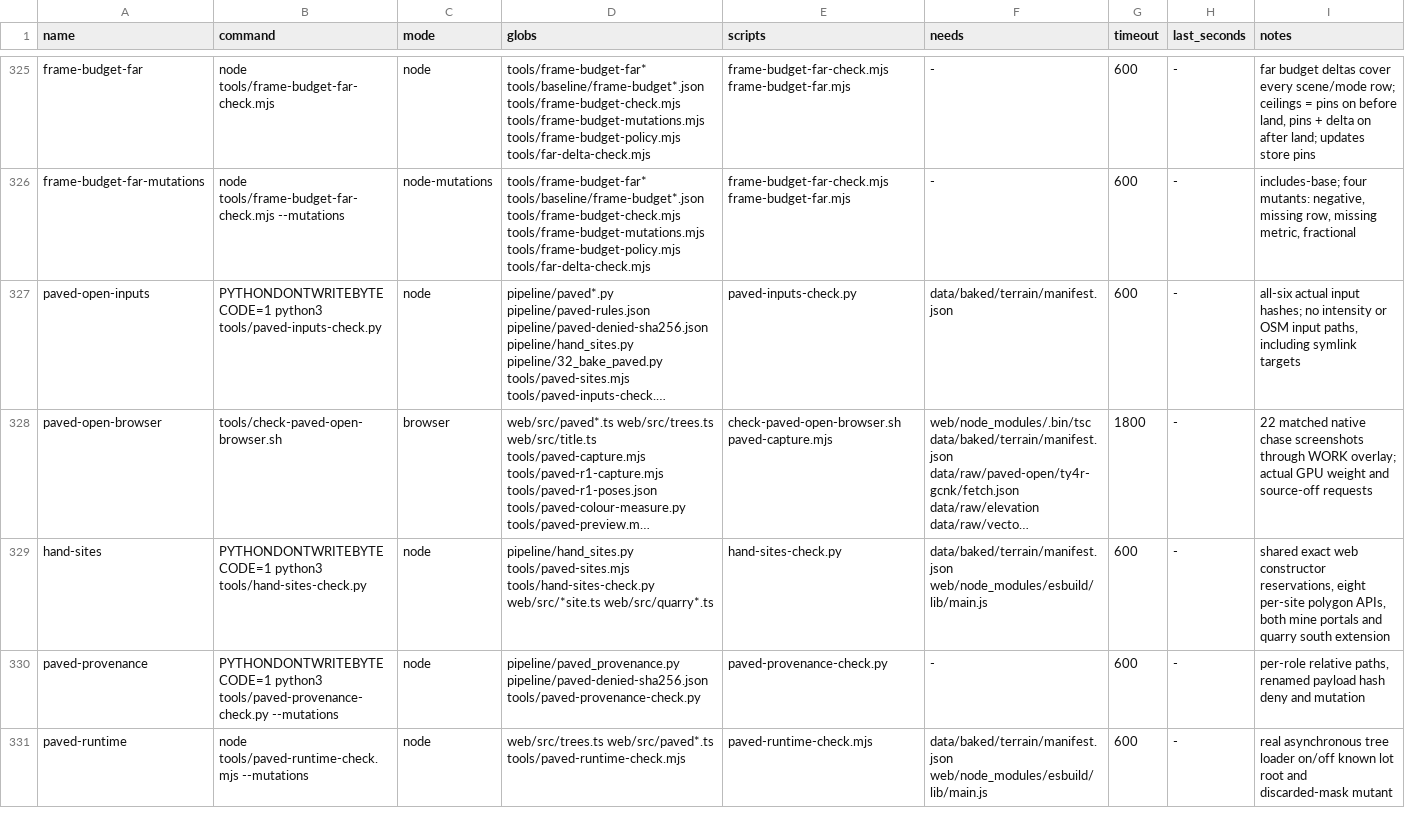
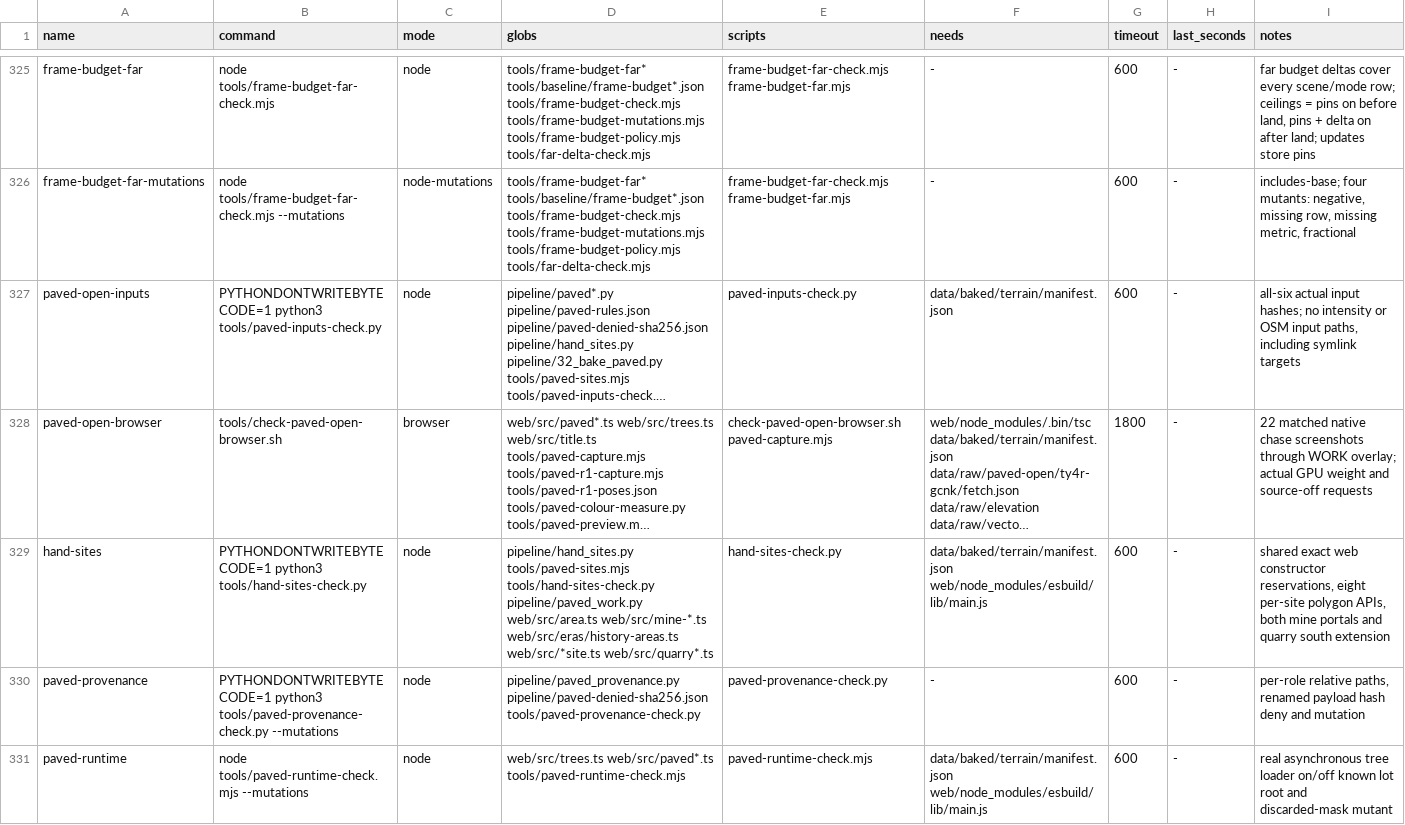
Before and after one commit to dfakkeldy/just-drive, a TSV file: tools/checks.tsv, drawn as a sheet; only a part is shown, gaps mark what is left out; long unchanged cells end in …; the diff names each change by its address in the sheet, - before the commit and + after, or states it on an @@ line.

```diff
--- a/tools/checks.tsv
+++ b/tools/checks.tsv
-D329 (globs): …tools/paved-sites.mjs tools/hand-sites-check.py web/src/*site.ts web/src/quarry*.ts
+D329 (globs): …tools/paved-sites.mjs tools/hand-sites-check.py pipeline/paved_work.py web/src/area.ts web/src/mine-*.ts web/src/eras/history-areas.ts web/src/*site.ts web/src/quarry*.ts
```
Also changed, not shown: 3 other files.
